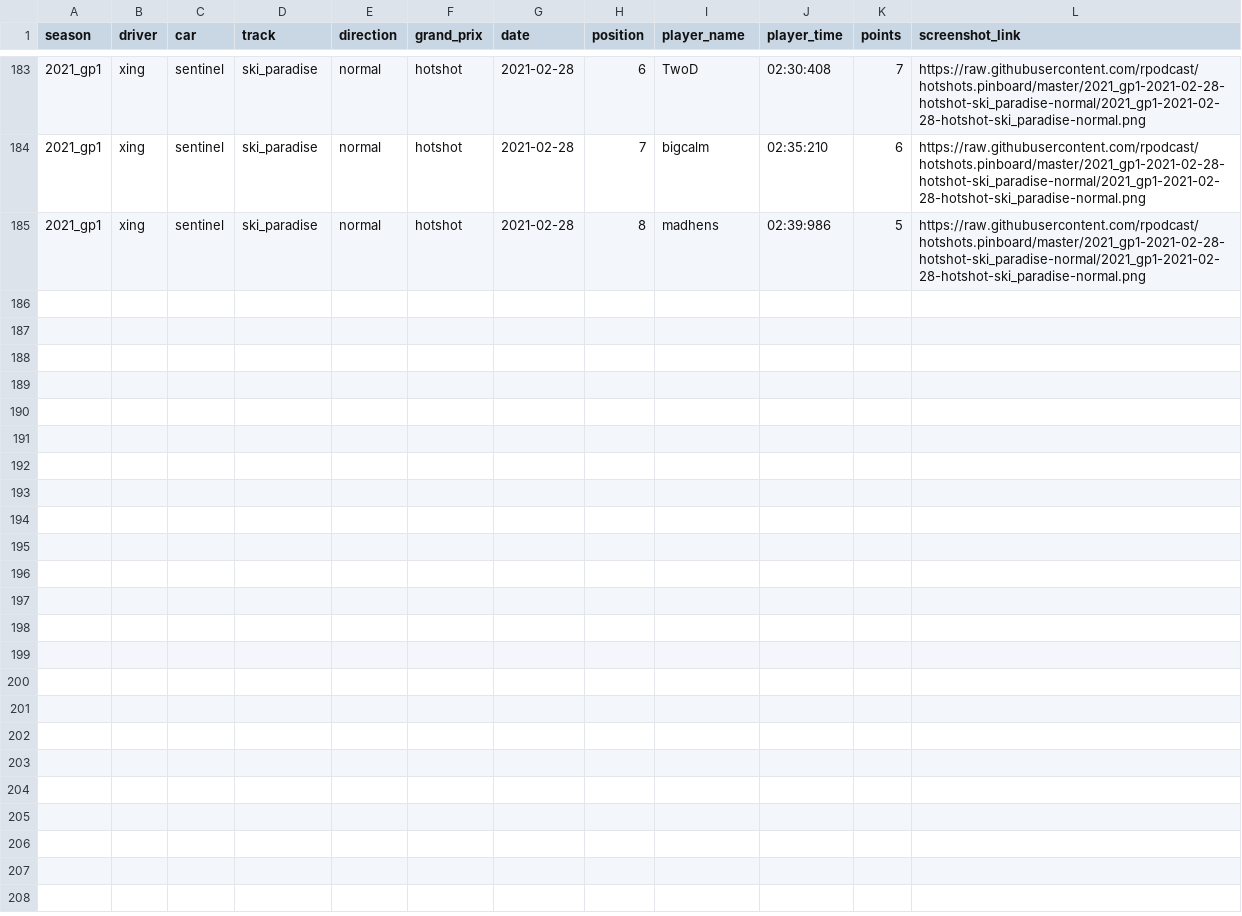
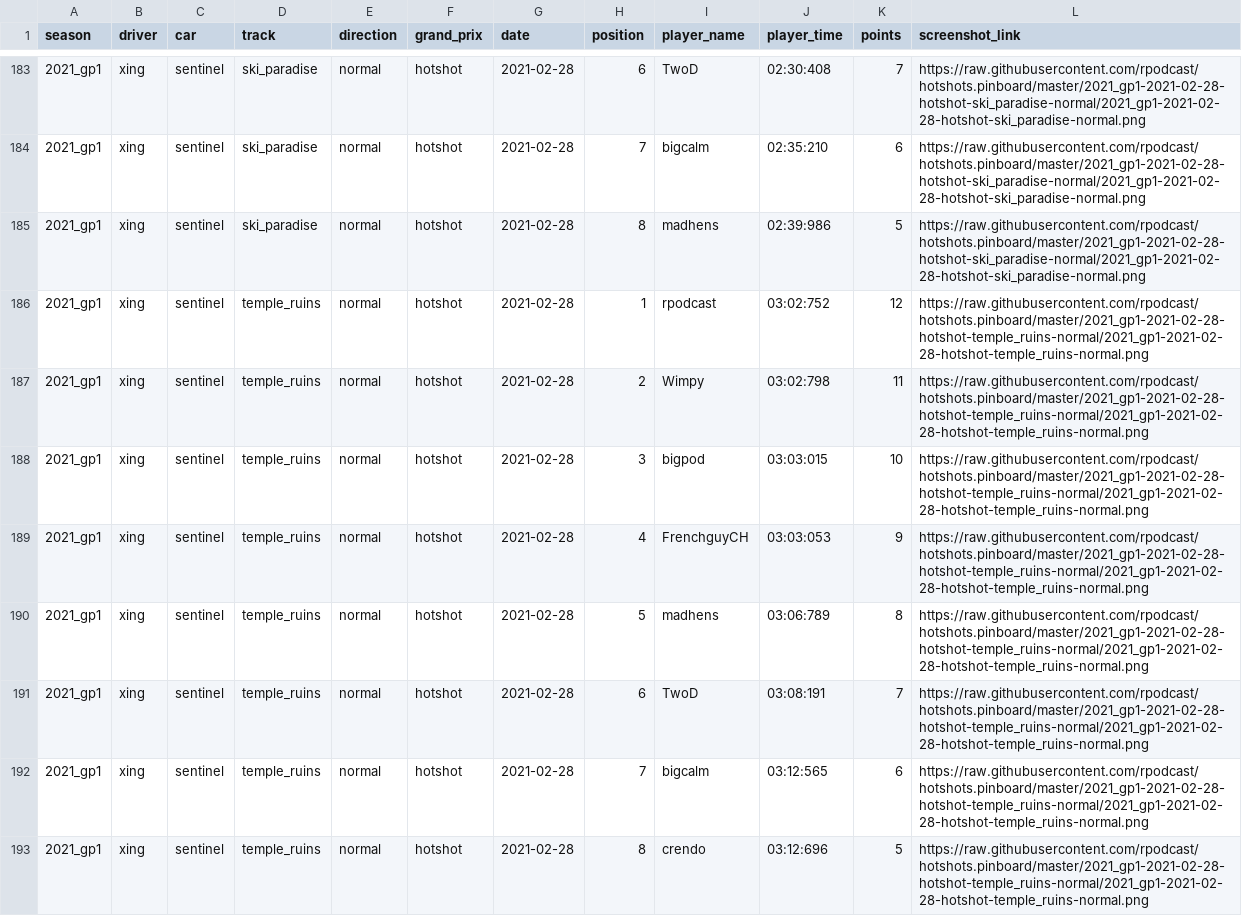
Before and after one commit to rpodcast/hotshots.pinboard, a CSV file: hotshots_race_results/data.csv, drawn as a sheet; only a part is shown, gaps mark what is left out.

Commit message:
update hotshots_race_results

```diff
--- a/hotshots_race_results/data.csv
+++ b/hotshots_race_results/data.csv
@@ -185 +185,9 @@
 "2021_gp1","xing","sentinel","ski_paradise","normal","hotshot",2021-02-28,8,"madhens","02:39:986",5,"https://raw.githubusercontent.com/rpodcast/hotshots.pinboard/master/2021_gp1-2021-02-28-hotshot-ski_paradise-normal/2021_gp1-2021-02-28-hotshot-ski_paradise-normal.png"
+"2021_gp1","xing","sentinel","temple_ruins","normal","hotshot",2021-02-28,1,"rpodcast","03:02:752",12,"https://raw.githubusercontent.com/rpodcast/hotshots.pinboard/master/2021_gp1-2021-02-28-hotshot-temple_ruins-normal/2021_gp1-2021-02-28-hotshot-temple_ruins-normal.png"
+"2021_gp1","xing","sentinel","temple_ruins","normal","hotshot",2021-02-28,2,"Wimpy","03:02:798",11,"https://raw.githubusercontent.com/rpodcast/hotshots.pinboard/master/2021_gp1-2021-02-28-hotshot-temple_ruins-normal/2021_gp1-2021-02-28-hotshot-temple_ruins-normal.png"
+"2021_gp1","xing","sentinel","temple_ruins","normal","hotshot",2021-02-28,3,"bigpod","03:03:015",10,"https://raw.githubusercontent.com/rpodcast/hotshots.pinboard/master/2021_gp1-2021-02-28-hotshot-temple_ruins-normal/2021_gp1-2021-02-28-hotshot-temple_ruins-normal.png"
+"2021_gp1","xing","sentinel","temple_ruins","normal","hotshot",2021-02-28,4,"FrenchguyCH","03:03:053",9,"https://raw.githubusercontent.com/rpodcast/hotshots.pinboard/master/2021_gp1-2021-02-28-hotshot-temple_ruins-normal/2021_gp1-2021-02-28-hotshot-temple_ruins-normal.png"
+"2021_gp1","xing","sentinel","temple_ruins","normal","hotshot",2021-02-28,5,"madhens","03:06:789",8,"https://raw.githubusercontent.com/rpodcast/hotshots.pinboard/master/2021_gp1-2021-02-28-hotshot-temple_ruins-normal/2021_gp1-2021-02-28-hotshot-temple_ruins-normal.png"
+"2021_gp1","xing","sentinel","temple_ruins","normal","hotshot",2021-02-28,6,"TwoD","03:08:191",7,"https://raw.githubusercontent.com/rpodcast/hotshots.pinboard/master/2021_gp1-2021-02-28-hotshot-temple_ruins-normal/2021_gp1-2021-02-28-hotshot-temple_ruins-normal.png"
+"2021_gp1","xing","sentinel","temple_ruins","normal","hotshot",2021-02-28,7,"bigcalm","03:12:565",6,"https://raw.githubusercontent.com/rpodcast/hotshots.pinboard/master/2021_gp1-2021-02-28-hotshot-temple_ruins-normal/2021_gp1-2021-02-28-hotshot-temple_ruins-normal.png"
+"2021_gp1","xing","sentinel","temple_ruins","normal","hotshot",2021-02-28,8,"crendo","03:12:696",5,"https://raw.githubusercontent.com/rpodcast/hotshots.pinboard/master/2021_gp1-2021-02-28-hotshot-temple_ruins-normal/2021_gp1-2021-02-28-hotshot-temple_ruins-normal.png"
```
Also changed, not shown: 3 other files.
